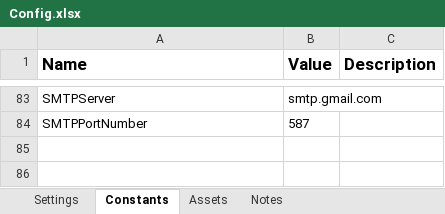
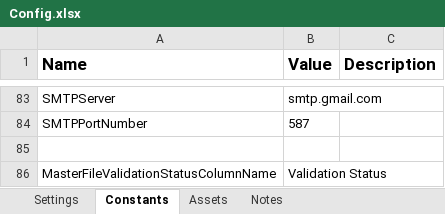
Before and after one commit to rbhattad31/biologicale, an Excel workbook: BELtd_HDFC_UTR/Data/Config.xlsx, sheet Constants, drawn as a sheet; only a part is shown, gaps mark what is left out; values as stored, in another font and other column widths than the file's, no borders; the diff names each change by its address in the sheet, - before the commit and + after, or states it on an @@ line.

```diff
--- a/BELtd_HDFC_UTR/Data/Config.xlsx (sheet Constants)
+++ b/BELtd_HDFC_UTR/Data/Config.xlsx (sheet Constants)
+row 85: (empty)
+row 86: MasterFileValidationStatusColumnName | Validation Status
```
Also changed, not shown: sheet Settings, 13 other files.
